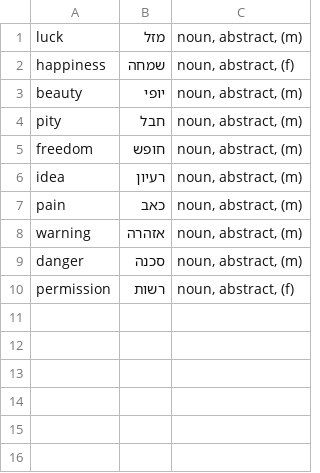
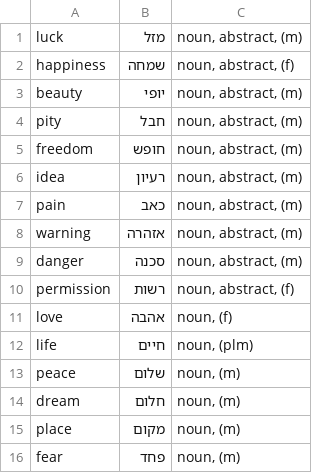
Before and after one commit to RooiGevaar19/Woordenboek, a CSV file: HebrewWords/HebrewAbstract.csv, drawn as a sheet.

```diff
--- a/HebrewWords/HebrewAbstract.csv
+++ b/HebrewWords/HebrewAbstract.csv
@@ -10 +10,7 @@ danger	סכנה	noun, abstract, (m)
 permission	רשות	noun, abstract, (f)
+love	אהבה	noun, (f)
+life	חיים	noun, (plm)
+peace	שלום	noun, (m)
+dream	חלום	noun, (m)
+place	מקום	noun, (m)
+fear	פחד	noun, (m)
```
Also changed, not shown: HebrewWords/HebrewAdjectives.csv, HebrewWords/HebrewNumbers.csv, 6 other files.
